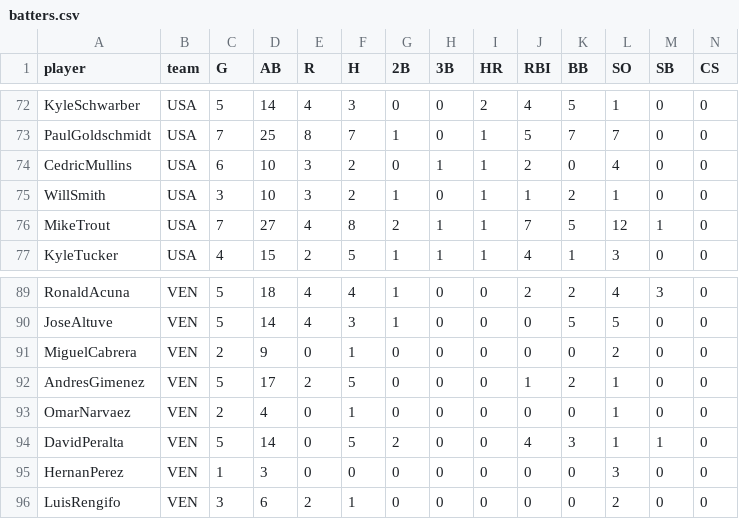
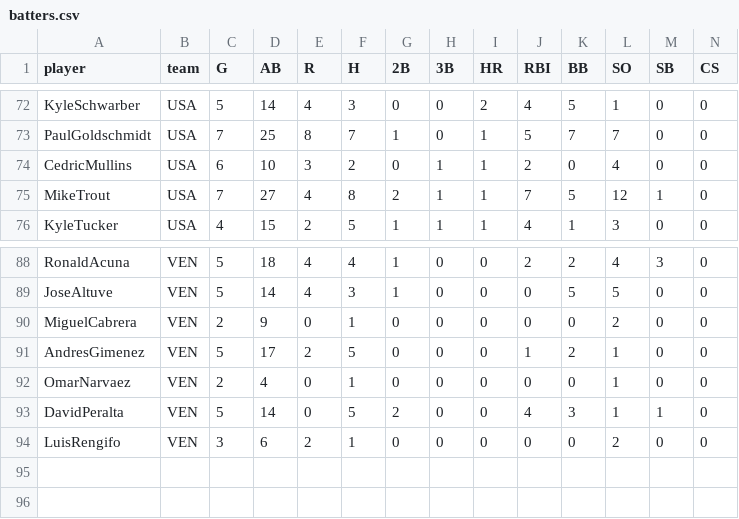
Before and after one commit to tyy0309/IS597_Project_WBC_Simulation, a CSV file: data/batters.csv, drawn as a sheet; only a part is shown, gaps mark what is left out; rows hold the shown columns only; the diff names each change by its address in the sheet, - before the commit and + after, or states it on an @@ line.

```diff
--- a/data/batters.csv
+++ b/data/batters.csv
-row 75: WillSmith | USA | 3 | 10 | 3 | 2 | 1 | 0 | 1 | 1 | 2 | 1 | 0 | 0
-row 95: HernanPerez | VEN | 1 | 3 | 0 | 0 | 0 | 0 | 0 | 0 | 0 | 3 | 0 | 0
```
Also changed, not shown: data/pitchers.csv, 1 other file.
